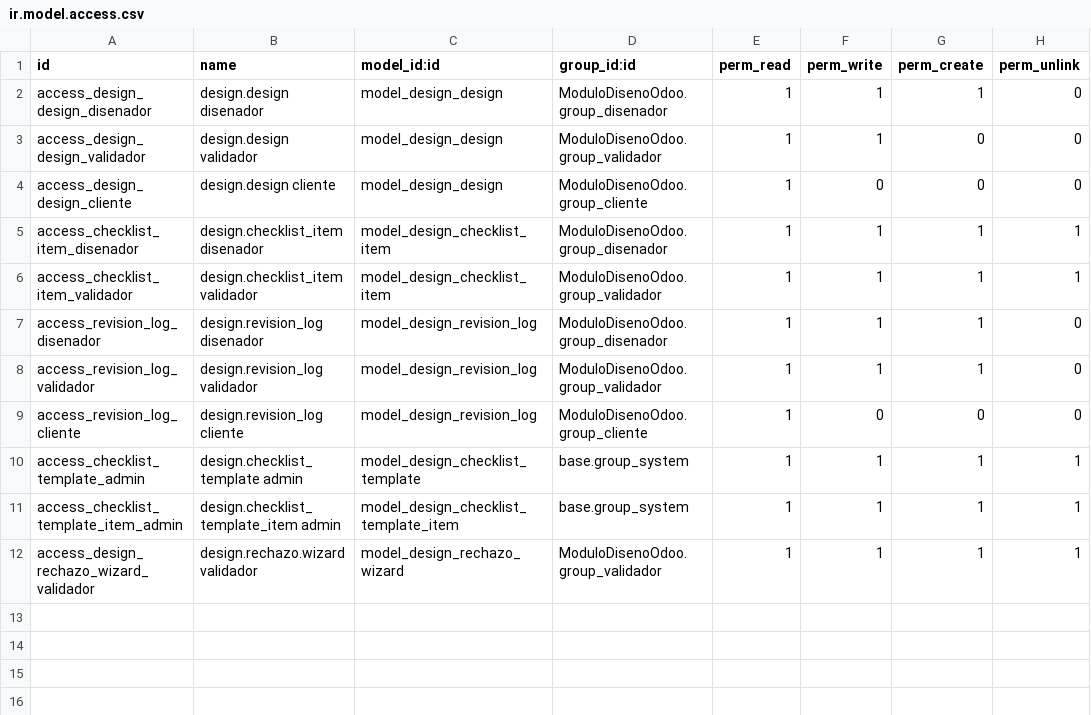
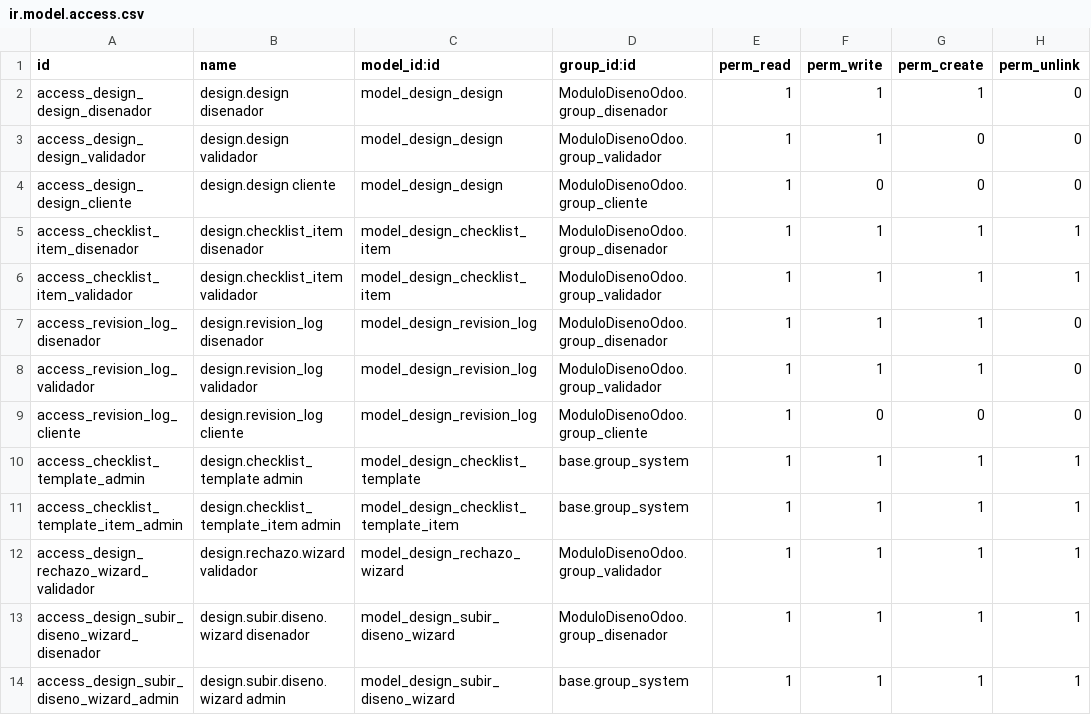
Before and after one commit to NahuelDumo/ModuloDise-oOdoo, a CSV file: security/ir.model.access.csv, drawn as a sheet; the diff names each change by its address in the sheet, - before the commit and + after, or states it on an @@ line.

Commit message:
actualizacion de permisos

```diff
--- a/security/ir.model.access.csv
+++ b/security/ir.model.access.csv
+row 13: access_design_subir_diseno_wizard_disenador | design.subir.diseno.wizard disenador | model_design_subir_diseno_wizard | ModuloDisenoOdoo.group_disenador | 1 | 1 | 1 | 1
+row 14: access_design_subir_diseno_wizard_admin | design.subir.diseno.wizard admin | model_design_subir_diseno_wizard | base.group_system | 1 | 1 | 1 | 1
```
